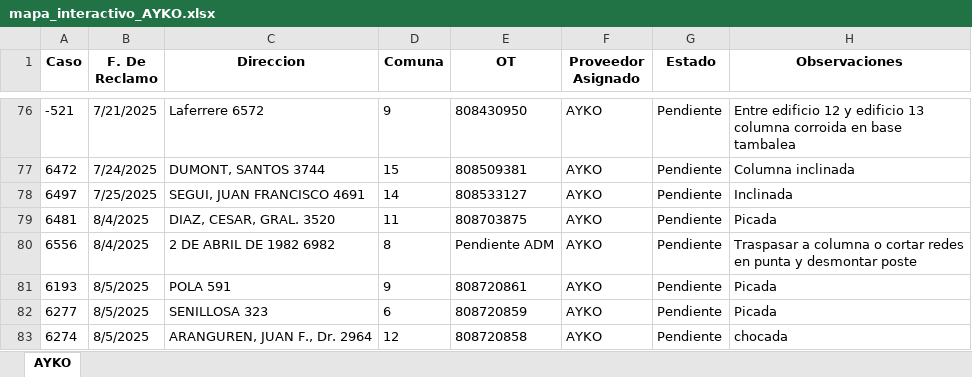
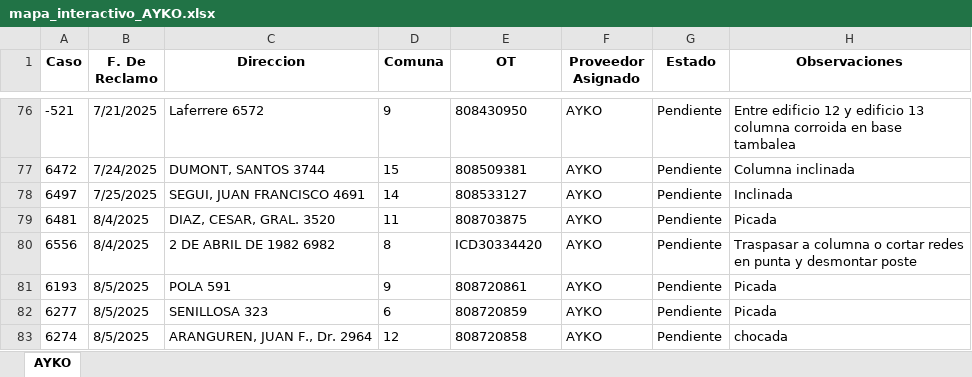
Before and after one commit to gestiondereclamosteco/ayko, an Excel workbook: mapa_interactivo_AYKO.xlsx, sheet AYKO, drawn as a sheet; only a part is shown, gaps mark what is left out; values as stored, in another font and other column widths than the file's, no borders; the diff names each change by its address in the sheet, - before the commit and + after, or states it on an @@ line.

Commit message:
🔄 Actualización automática del mapa (2025-08-08 12:13:17)

```diff
--- a/mapa_interactivo_AYKO.xlsx (sheet AYKO)
+++ b/mapa_interactivo_AYKO.xlsx (sheet AYKO)
-E80 (OT): Pendiente ADM
+E80 (OT): ICD30334420
```
Also changed, not shown: 1 other file.
